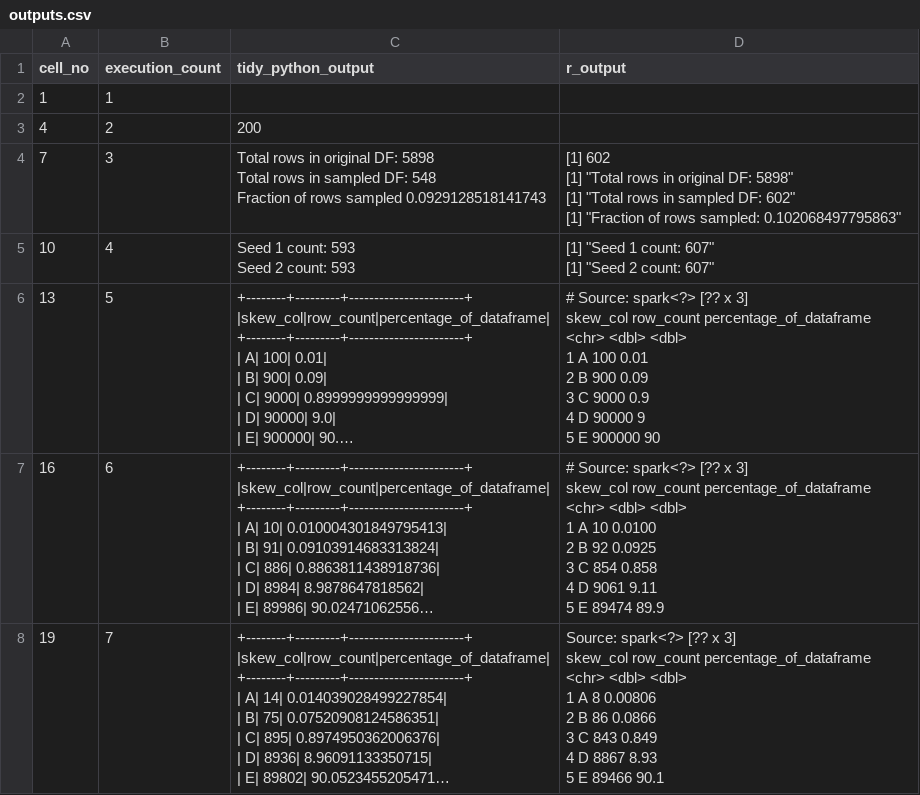
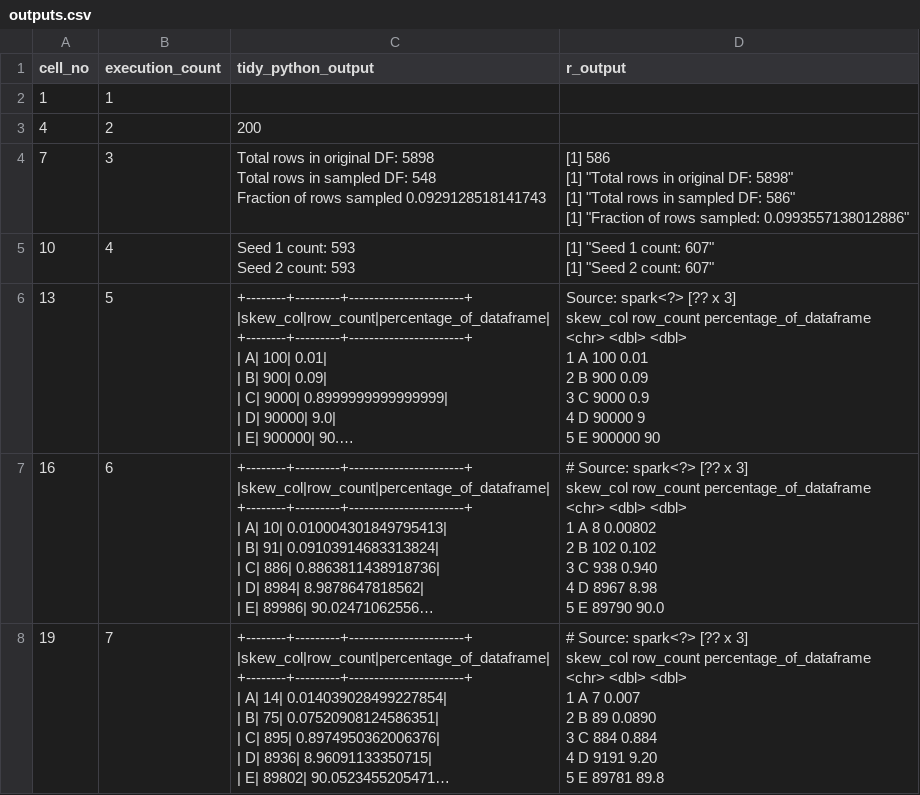
Before and after one commit to best-practice-and-impact/ons-spark, a CSV file: ons-spark/raw-notebooks/sampling/outputs.csv, drawn as a sheet; only a part is shown; long unchanged cells end in …; ↵ is a line break in a cell; the diff covers the shown part only; the diff names each change by its address in the sheet, - before the commit and + after, or states it on an @@ line.

```diff
--- a/ons-spark/raw-notebooks/sampling/outputs.csv
+++ b/ons-spark/raw-notebooks/sampling/outputs.csv
-D4 (r_output): [1] 602 ↵ [1] "Total rows in original DF: 5898" ↵ [1] "Total rows in sampled DF: 602" ↵ [1] "Fraction of rows sampled: 0.102068497795863"
+D4 (r_output): [1] 586 ↵ [1] "Total rows in original DF: 5898" ↵ [1] "Total rows in sampled DF: 586" ↵ [1] "Fraction of rows sampled: 0.0993557138012886"
-D6 (r_output): # Source: spark<?>…
+D6 (r_output): Source: spark<?>…
-D7 (r_output): …1 A 10 0.0100 ↵ 2 B 92 0.0925 ↵ 3 C 854 0.858 ↵ 4 D 9061 9.11 ↵ 5 E 89474 89.9
+D7 (r_output): …1 A 8 0.00802 ↵ 2 B 102 0.102 ↵ 3 C 938 0.940 ↵ 4 D 8967 8.98 ↵ 5 E 89790 90.0
-D8 (r_output): Source: spark<?> [?? x 3] ↵ skew_col row_count percentage_of_dataframe ↵ <chr> <dbl> <dbl> ↵ 1 A 8 0.00806 ↵ 2 B 86 0.0866 ↵ 3 C 843 0.849 ↵ 4 D 8867 8.93 ↵ 5 E 89466 90.1
+D8 (r_output): # Source: spark<?> [?? x 3] ↵ skew_col row_count percentage_of_dataframe ↵ <chr> <dbl> <dbl> ↵ 1 A 7 0.007 ↵ 2 B 89 0.0890 ↵ 3 C 884 0.884 ↵ 4 D 9191 9.20 ↵ 5 E 89781 89.8
```
Also changed, not shown: 7 edited cells elsewhere in this file, 1 other file.
